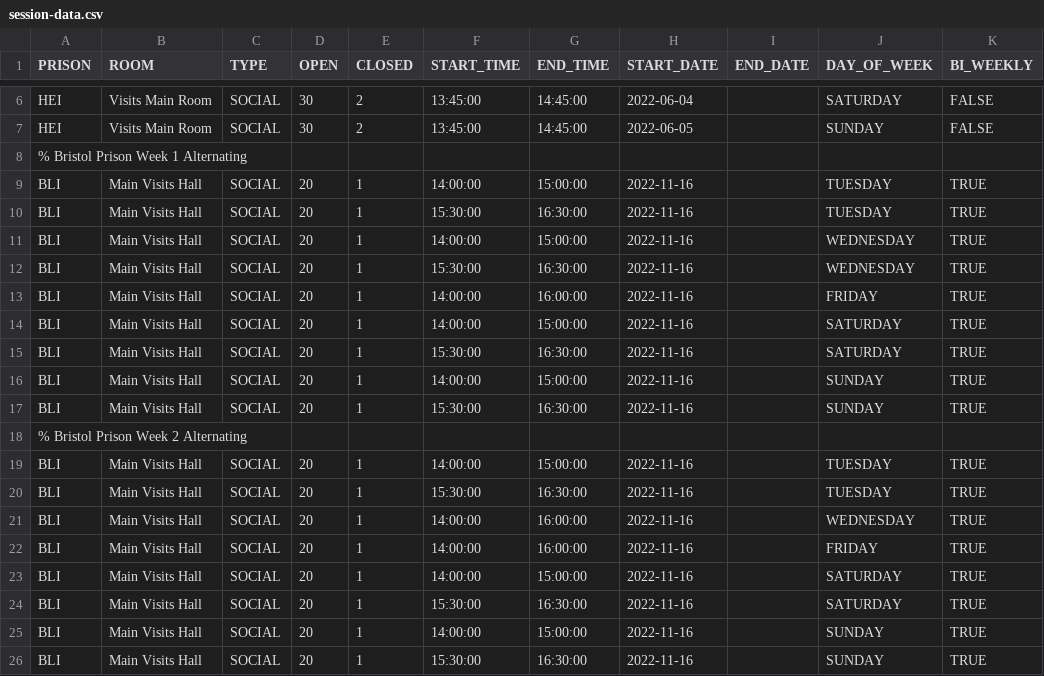
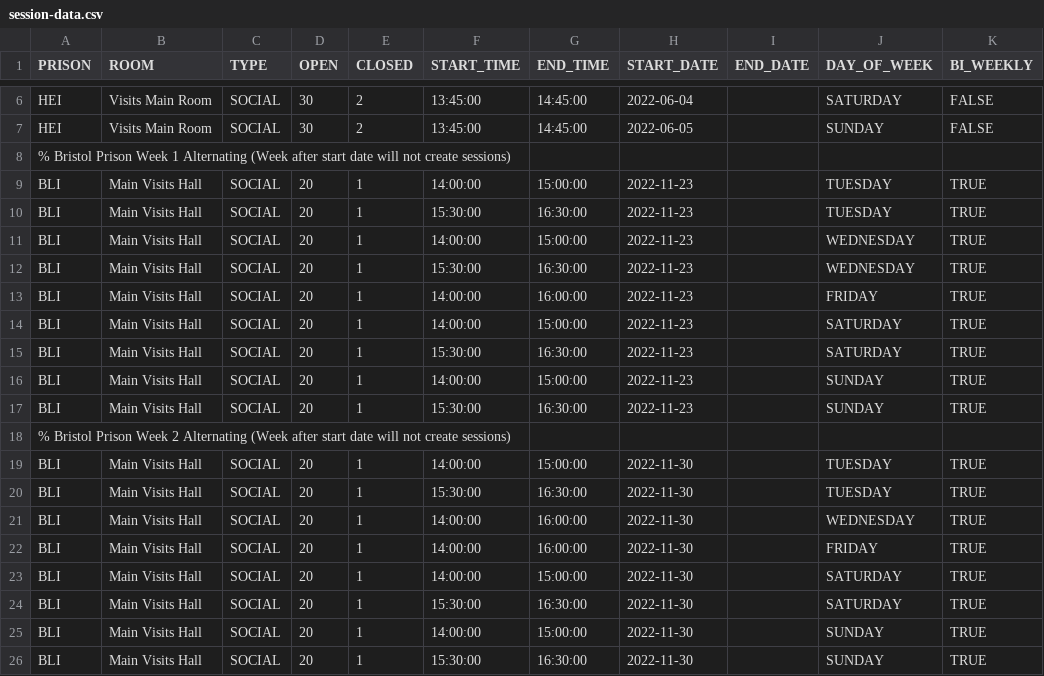
Before and after one commit to ministryofjustice/visit-scheduler, a CSV file: src/main/resources/session-template-data/session-data.csv, drawn as a sheet; only a part is shown, gaps mark what is left out; the diff names each change by its address in the sheet, - before the commit and + after, or states it on an @@ line.

Commit message:
VB-1435 Add SQL scripts to configure bi-weekly session template for HMP Bristol, updated start dates to allow alteratate weeks

```diff
--- a/src/main/resources/session-template-data/session-data.csv
+++ b/src/main/resources/session-template-data/session-data.csv
-A8 (PRISON): …1 Alternating
+A8 (PRISON): …1 Alternating (Week after start date will not create sessions)
-H9:H17 (START_DATE): 2022-11-16
+H9:H17 (START_DATE): 2022-11-23
-A18 (PRISON): …2 Alternating
+A18 (PRISON): …2 Alternating (Week after start date will not create sessions)
-H19:H26 (START_DATE): 2022-11-16
+H19:H26 (START_DATE): 2022-11-30
```
Also changed, not shown: 1 other file.
